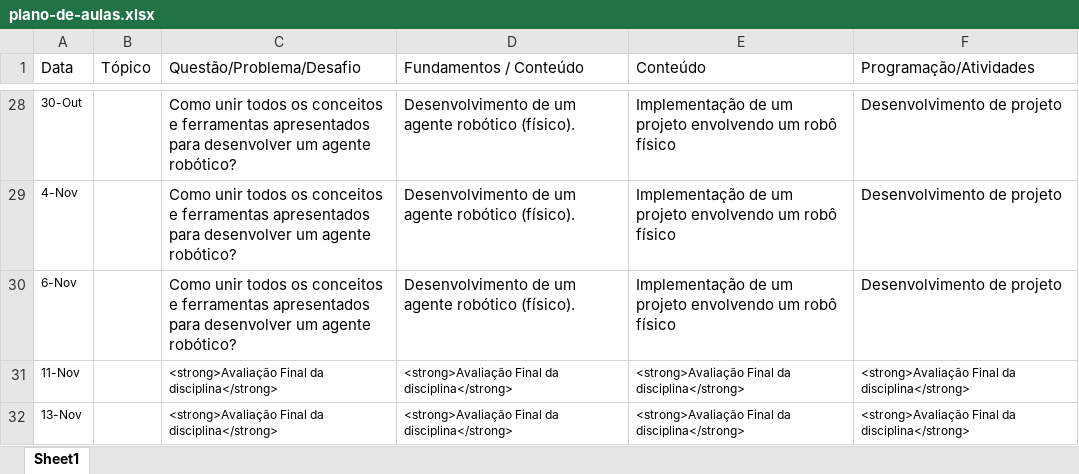
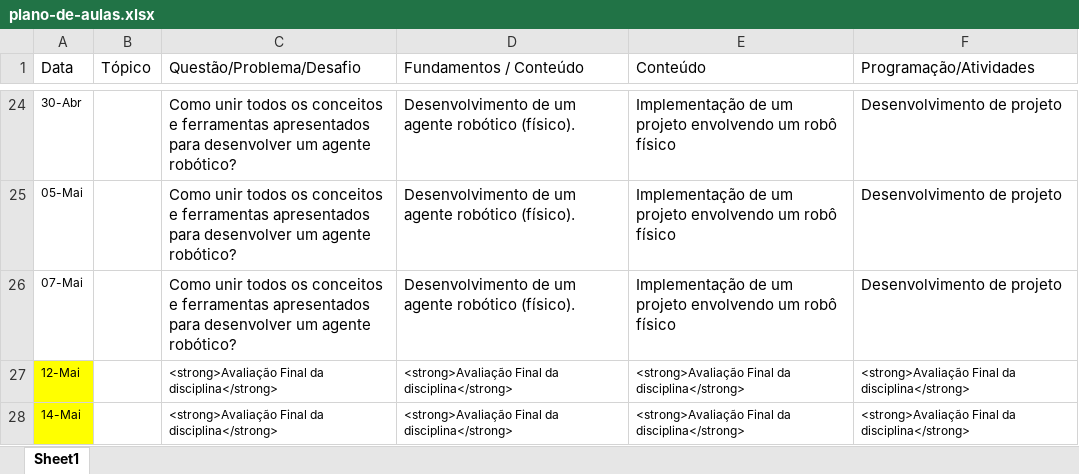
Before and after one commit to Insper/ia_bcc, an Excel workbook: plano-de-aulas.xlsx, sheet Sheet1, drawn as a sheet; only a part is shown, gaps mark what is left out; values as stored, in another font and other column widths than the file's, no borders; addresses are those after the commit; the diff covers the shown part only; the diff names each change by its address in the sheet, - before the commit and + after, or states it on an @@ line.

```diff
--- a/plano-de-aulas.xlsx (sheet Sheet1)
+++ b/plano-de-aulas.xlsx (sheet Sheet1)
-A24 (Data): 30-Out
+A24 (Data): 30-Abr
-A25 (Data): 4-Nov
+A25 (Data): 05-Mai
-A26 (Data): 6-Nov
+A26 (Data): 07-Mai
-A27 (Data): 11-Nov
+A27 (Data): 12-Mai
-A27:A28 fill: none
+A27:A28 fill: #FFFF00
-A28 (Data): 13-Nov
+A28 (Data): 14-Mai
```
Also changed, not shown: 1 added row, 5 removed rows, 24 edited cells and cell formats elsewhere in this sheet, 12 other files.
